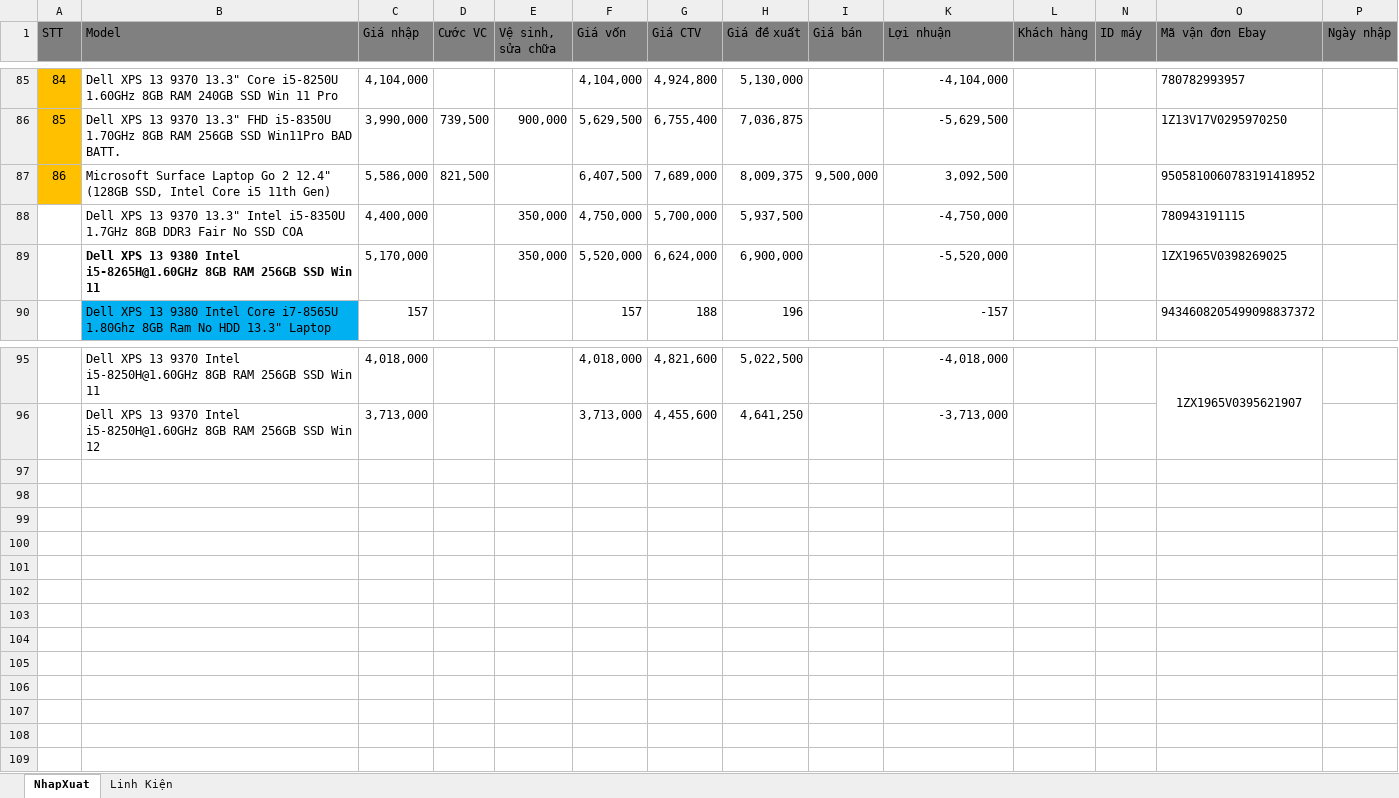
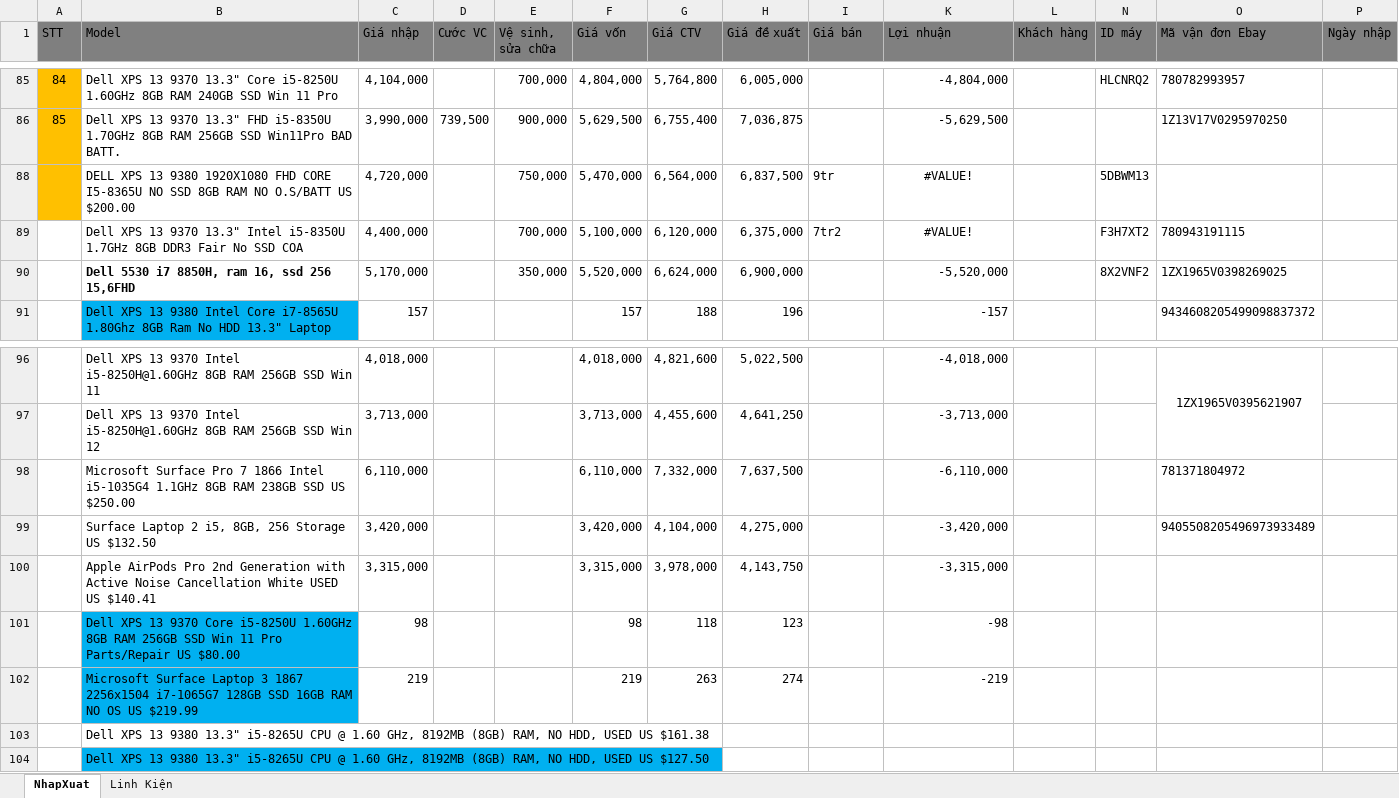
Before and after one commit to anhtuan200794/04.Private, an Excel workbook: TDStore/NhapXuatLaptop.xlsx, sheet NhapXuat, drawn as a sheet; only a part is shown, gaps mark what is left out; values as stored, in another font and other column widths than the file's, no borders; charts and pictures and conditional formats not drawn; removed rows and columns are numbered as before the commit, all else as after; rows hold the shown columns only; the diff covers the shown part only; the diff names each change by its address in the sheet, - before the commit and + after, or states it on an @@ line.

```diff
--- a/TDStore/NhapXuatLaptop.xlsx (sheet NhapXuat)
+++ b/TDStore/NhapXuatLaptop.xlsx (sheet NhapXuat)
-E85 (Vệ sinh, sửa chữa): (empty)
+E85 (Vệ sinh, sửa chữa): 700,000
-F85 (Giá vốn): 4,104,000
+F85 (Giá vốn): 4,804,000
-G85 (Giá CTV): 4,924,800
+G85 (Giá CTV): 5,764,800
-H85 (Giá đề xuất): 5,130,000
+H85 (Giá đề xuất): 6,005,000
-K85 (Lợi nhuận): -4,104,000
+K85 (Lợi nhuận): -4,804,000
-N85 (ID máy): (empty)
+N85 (ID máy): HLCNRQ2
-row 87: 86 | Microsoft Surface Laptop Go 2 12.4" (128GB SSD, Intel Core i5 11th Gen) | 5,586,000 | 821,500 |  | 6,407,500 | 7,689,000 | 8,009,375 | 9,500,000 | 3,092,500 |  |  | 9505810060783191418952
+row 88:  | DELL XPS 13 9380 1920X1080 FHD CORE I5-8365U NO SSD 8GB RAM NO O.S/BATT US $200.00 | 4,720,000 |  | 750,000 | 5,470,000 | 6,564,000 | 6,837,500 | 9tr | #VALUE! |  | 5DBWM13
-E89 (Vệ sinh, sửa chữa): 350,000
+E89 (Vệ sinh, sửa chữa): 700,000
-F89 (Giá vốn): 4,750,000
+F89 (Giá vốn): 5,100,000
-G89 (Giá CTV): 5,700,000
+G89 (Giá CTV): 6,120,000
-H89 (Giá đề xuất): 5,937,500
+H89 (Giá đề xuất): 6,375,000
-I89 (Giá bán): (empty)
+I89 (Giá bán): 7tr2
-K89 (Lợi nhuận): -4,750,000
+K89 (Lợi nhuận): #VALUE!
-K89 alignment: right
+K89 alignment: center
-N89 (ID máy): (empty)
+N89 (ID máy): F3H7XT2
-B90 (Model): Dell XPS 13 9380 Intel i5-8265H@1.60GHz 8GB RAM 256GB SSD Win 11
+B90 (Model): Dell 5530 i7 8850H, ram 16, ssd 256 15,6FHD
-N90 (ID máy): (empty)
+N90 (ID máy): 8X2VNF2
+row 98:  | Microsoft Surface Pro 7 1866 Intel i5-1035G4 1.1GHz 8GB RAM 238GB SSD US $250.00 | 6,110,000 |  |  | 6,110,000 | 7,332,000 | 7,637,500 |  | -6,110,000 |  |  | 781371804972
+row 99:  | Surface Laptop 2 i5, 8GB, 256 Storage US $132.50 | 3,420,000 |  |  | 3,420,000 | 4,104,000 | 4,275,000 |  | -3,420,000 |  |  | 9405508205496973933489
+row 100:  | Apple AirPods Pro 2nd Generation with Active Noise Cancellation White USED US $140.41 | 3,315,000 |  |  | 3,315,000 | 3,978,000 | 4,143,750 |  | -3,315,000
+row 101:  | Dell XPS 13 9370 Core i5-8250U 1.60GHz 8GB RAM 256GB SSD Win 11 Pro Parts/Repair US $80.00 | 98 |  |  | 98 | 118 | 123 |  | -98
+row 102:  | Microsoft Surface Laptop 3 1867 2256x1504 i7-1065G7 128GB SSD 16GB RAM NO OS US $219.99 | 219 |  |  | 219 | 263 | 274 |  | -219
+row 103:  | Dell XPS 13 9380 13.3" i5-8265U CPU @ 1.60 GHz, 8192MB (8GB) RAM, NO HDD, USED US $161.38
+row 104:  | Dell XPS 13 9380 13.3" i5-8265U CPU @ 1.60 GHz, 8192MB (8GB) RAM, NO HDD, USED US $127.50
```
Also changed, not shown: 1 hidden or unhidden row, 24 edited cells and cell formats elsewhere in this sheet, formulas that keep their value, hidden cells, charts or pictures, TDStore/Cộng tác viên.xlsx.
